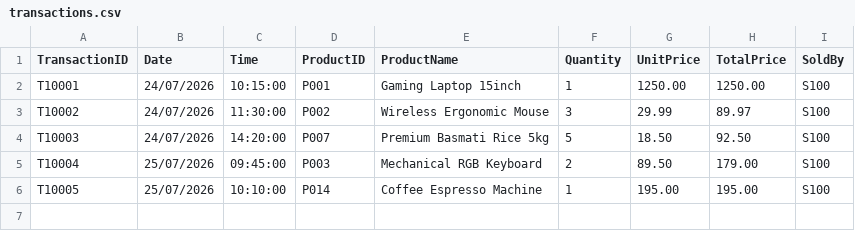
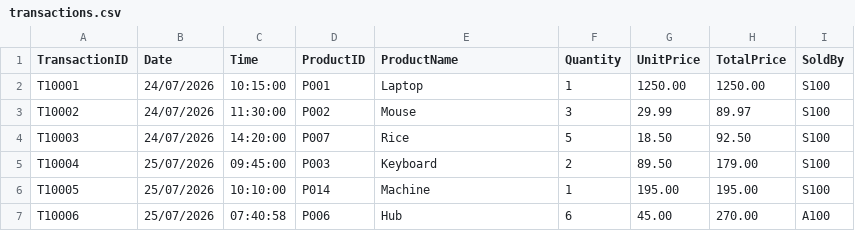
Before and after one commit to labib-0/SIMS_C, a CSV file: transactions.csv, drawn as a sheet.

```diff
--- a/transactions.csv
+++ b/transactions.csv
@@ -1,6 +1,7 @@
 TransactionID,Date,Time,ProductID,ProductName,Quantity,UnitPrice,TotalPrice,SoldBy
-T10001,24/07/2026,10:15:00,P001,Gaming Laptop 15inch,1,1250.00,1250.00,S100
-T10002,24/07/2026,11:30:00,P002,Wireless Ergonomic Mouse,3,29.99,89.97,S100
-T10003,24/07/2026,14:20:00,P007,Premium Basmati Rice 5kg,5,18.50,92.50,S100
-T10004,25/07/2026,09:45:00,P003,Mechanical RGB Keyboard,2,89.50,179.00,S100
-T10005,25/07/2026,10:10:00,P014,Coffee Espresso Machine,1,195.00,195.00,S100
+T10001,24/07/2026,10:15:00,P001,Laptop,1,1250.00,1250.00,S100
+T10002,24/07/2026,11:30:00,P002,Mouse,3,29.99,89.97,S100
+T10003,24/07/2026,14:20:00,P007,Rice,5,18.50,92.50,S100
+T10004,25/07/2026,09:45:00,P003,Keyboard,2,89.50,179.00,S100
+T10005,25/07/2026,10:10:00,P014,Machine,1,195.00,195.00,S100
+T10006,25/07/2026,07:40:58,P006,Hub,6,45.00,270.00,A100
```
Also changed, not shown: 7 other files.
